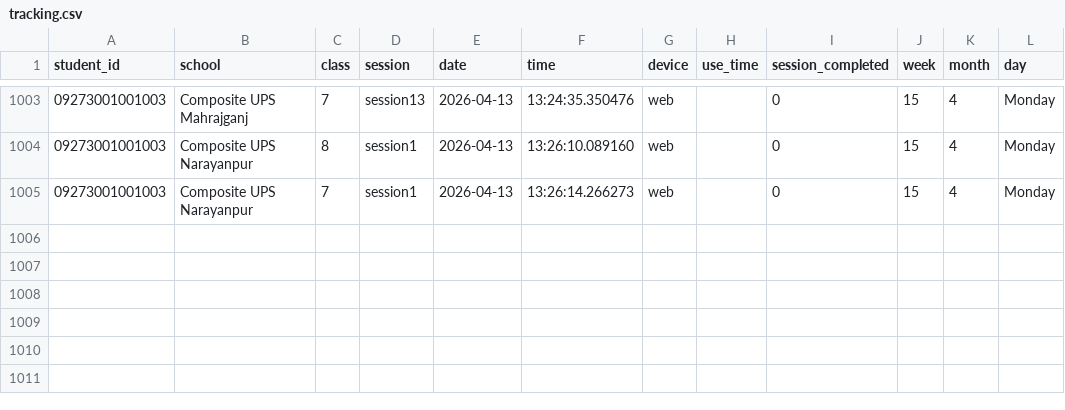
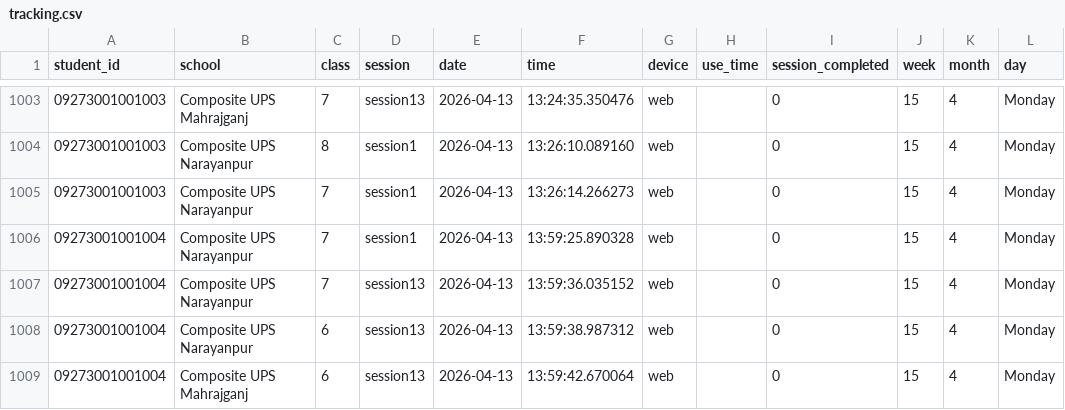
Before and after one commit to swapnil-7080394545/digital-learning-app, a CSV file: tracking.csv, drawn as a sheet; only a part is shown, gaps mark what is left out; the diff names each change by its address in the sheet, - before the commit and + after, or states it on an @@ line.

Commit message:
Updated requirements and tracking file

```diff
--- a/tracking.csv
+++ b/tracking.csv
+row 1006: 09273001001004 | Composite UPS Narayanpur | 7 | session1 | 2026-04-13 | 13:59:25.890328 | web |  | 0 | 15 | 4 | Monday
+row 1007: 09273001001004 | Composite UPS Narayanpur | 7 | session13 | 2026-04-13 | 13:59:36.035152 | web |  | 0 | 15 | 4 | Monday
+row 1008: 09273001001004 | Composite UPS Narayanpur | 6 | session13 | 2026-04-13 | 13:59:38.987312 | web |  | 0 | 15 | 4 | Monday
+row 1009: 09273001001004 | Composite UPS Mahrajganj | 6 | session13 | 2026-04-13 | 13:59:42.670064 | web |  | 0 | 15 | 4 | Monday
```
Also changed, not shown: 1 other file.
